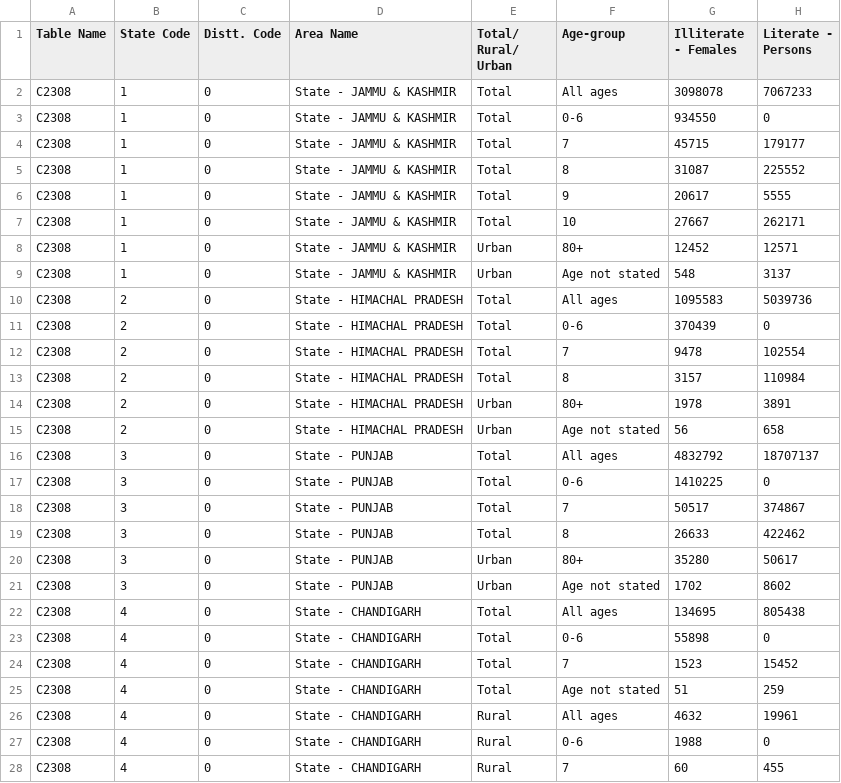
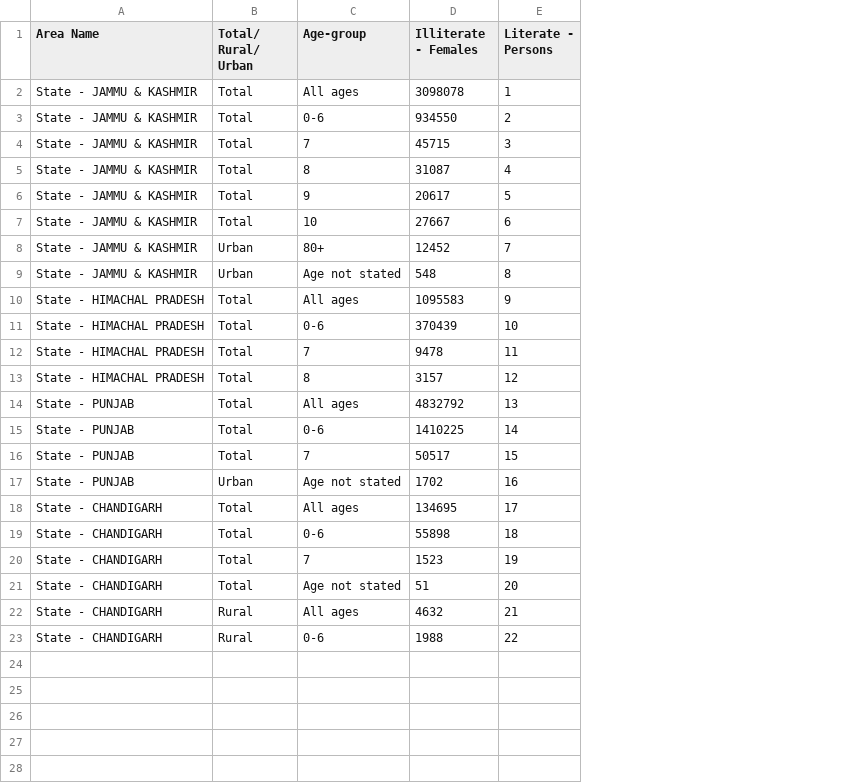
Before and after one commit to soumyabharadwaj/nodejs, a CSV file: census.csv, drawn as a sheet; only a part is shown; removed rows and columns are numbered as before the commit, all else as after; the diff covers the shown part only; the diff names each change by its address in the sheet, - before the commit and + after, or states it on an @@ line.

```diff
--- a/census.csv
+++ b/census.csv
-column A (Table Name), rows 2-13: all C2308; rows 16-18: all C2308; rows 21-27: all C2308
-column B (State Code), rows 2-13: 1 | 1 | 1 | 1 | 1 | 1 | 1 | 1 | 2 | 2 | 2 | 2; rows 16-18: all 3; rows 21-27: 3 | 4 | 4 | 4 | 4 | 4 | 4
-column C (Distt. Code), rows 2-13: all 0; rows 16-18: all 0; rows 21-27: all 0
-E2 (Literate - Persons): 7067233
+E2 (Literate - Persons): 1
-E3 (Literate - Persons): 0
+E3 (Literate - Persons): 2
-E4 (Literate - Persons): 179177
+E4 (Literate - Persons): 3
-E5 (Literate - Persons): 225552
+E5 (Literate - Persons): 4
-E6 (Literate - Persons): 5555
+E6 (Literate - Persons): 5
-E7 (Literate - Persons): 262171
+E7 (Literate - Persons): 6
-E8 (Literate - Persons): 12571
+E8 (Literate - Persons): 7
-E9 (Literate - Persons): 3137
+E9 (Literate - Persons): 8
-E10 (Literate - Persons): 5039736
+E10 (Literate - Persons): 9
-E11 (Literate - Persons): 0
+E11 (Literate - Persons): 10
-E12 (Literate - Persons): 102554
+E12 (Literate - Persons): 11
-E13 (Literate - Persons): 110984
+E13 (Literate - Persons): 12
-row 14: C2308 | 2 | 0 | State - HIMACHAL PRADESH | Urban | 80+ | 1978 | 3891
-row 15: C2308 | 2 | 0 | State - HIMACHAL PRADESH | Urban | Age not stated | 56 | 658
-E14 (Literate - Persons): 18707137
+E14 (Literate - Persons): 13
-E15 (Literate - Persons): 0
+E15 (Literate - Persons): 14
-E16 (Literate - Persons): 374867
+E16 (Literate - Persons): 15
-row 19: C2308 | 3 | 0 | State - PUNJAB | Total | 8 | 26633 | 422462
-row 20: C2308 | 3 | 0 | State - PUNJAB | Urban | 80+ | 35280 | 50617
-E17 (Literate - Persons): 8602
+E17 (Literate - Persons): 16
-E18 (Literate - Persons): 805438
+E18 (Literate - Persons): 17
-E19 (Literate - Persons): 0
+E19 (Literate - Persons): 18
-E20 (Literate - Persons): 15452
+E20 (Literate - Persons): 19
-E21 (Literate - Persons): 259
+E21 (Literate - Persons): 20
-E22 (Literate - Persons): 19961
+E22 (Literate - Persons): 21
-E23 (Literate - Persons): 0
+E23 (Literate - Persons): 22
-row 28: C2308 | 4 | 0 | State - CHANDIGARH | Rural | 7 | 60 | 455
```
Also changed, not shown: 1 removed row elsewhere in this file, 10 other files.
